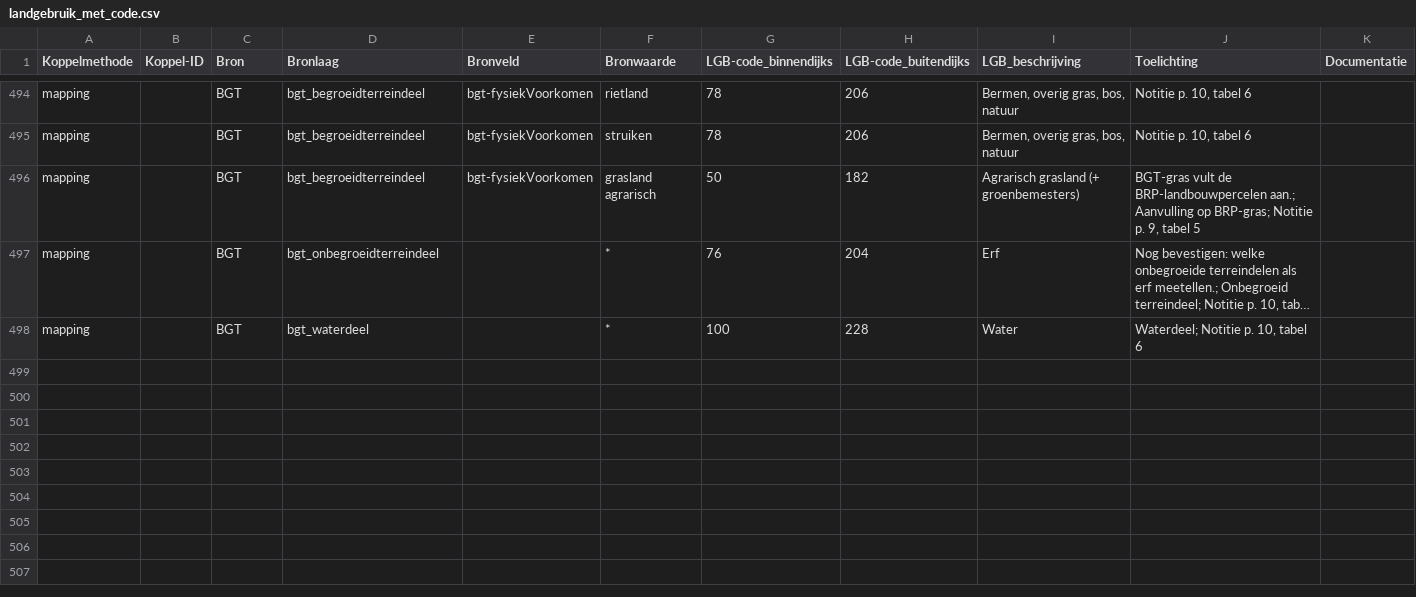
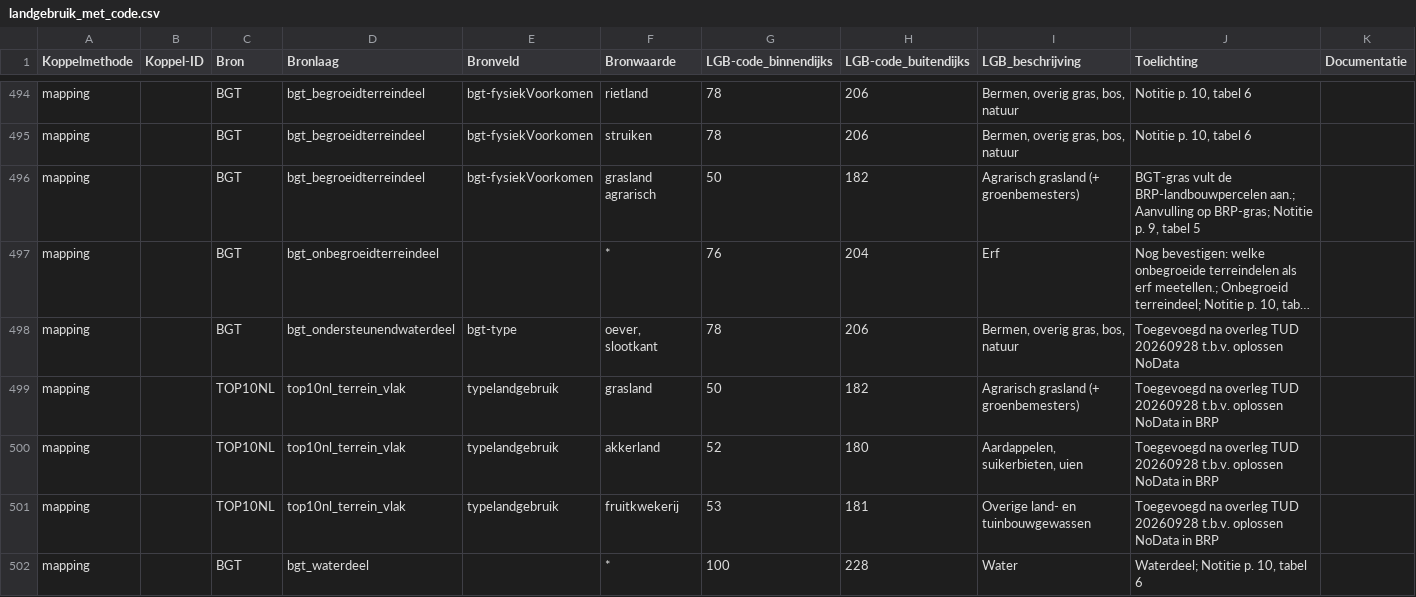
Before and after one commit to d2hydro/waterlagen, a CSV file: src/waterlagen/functioneel_landgebruik/landgebruik_met_code.csv, drawn as a sheet; only a part is shown, gaps mark what is left out; long unchanged cells end in …; the diff names each change by its address in the sheet, - before the commit and + after, or states it on an @@ line.

```diff
--- a/src/waterlagen/functioneel_landgebruik/landgebruik_met_code.csv
+++ b/src/waterlagen/functioneel_landgebruik/landgebruik_met_code.csv
+row 498: mapping |  | BGT | bgt_ondersteunendwaterdeel | bgt-type | oever, slootkant | 78 | 206 | Bermen, overig gras, bos, natuur | Toegevoegd na overleg TUD 20260928 t.b.v. oplossen NoData
+row 499: mapping |  | TOP10NL | top10nl_terrein_vlak | typelandgebruik | grasland | 50 | 182 | Agrarisch grasland (+ groenbemesters) | Toegevoegd na overleg TUD 20260928 t.b.v. oplossen NoData in BRP
+row 500: mapping |  | TOP10NL | top10nl_terrein_vlak | typelandgebruik | akkerland | 52 | 180 | Aardappelen, suikerbieten, uien | Toegevoegd na overleg TUD 20260928 t.b.v. oplossen NoData in BRP
+row 501: mapping |  | TOP10NL | top10nl_terrein_vlak | typelandgebruik | fruitkwekerij | 53 | 181 | Overige land- en tuinbouwgewassen | Toegevoegd na overleg TUD 20260928 t.b.v. oplossen NoData in BRP
```
Also changed, not shown: 9 other files.
